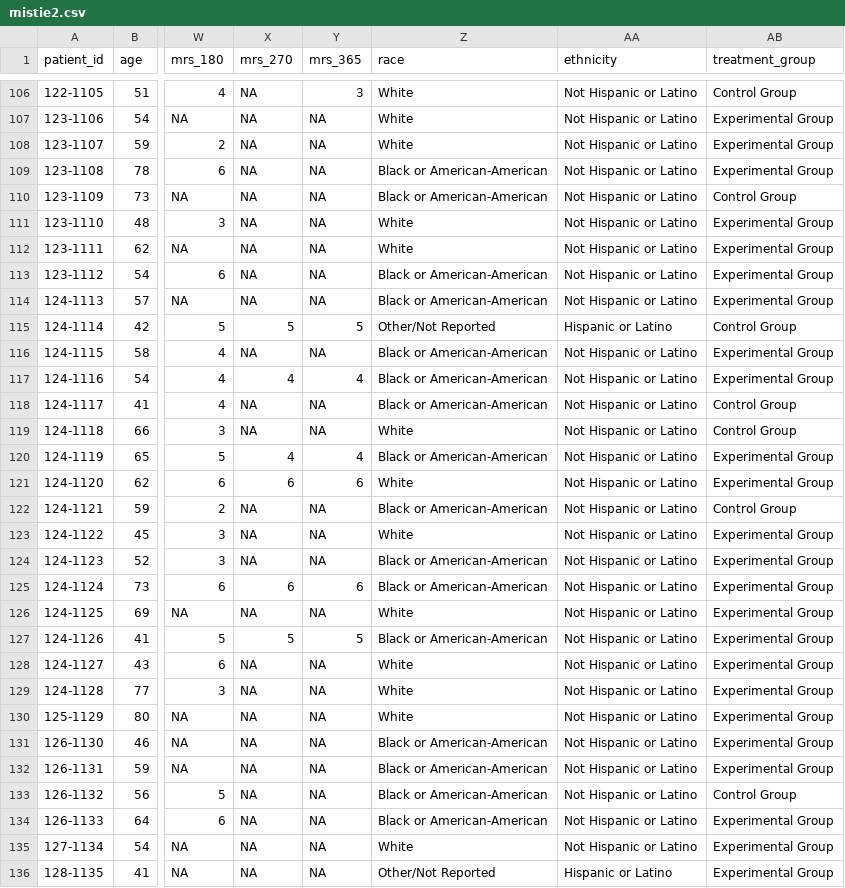
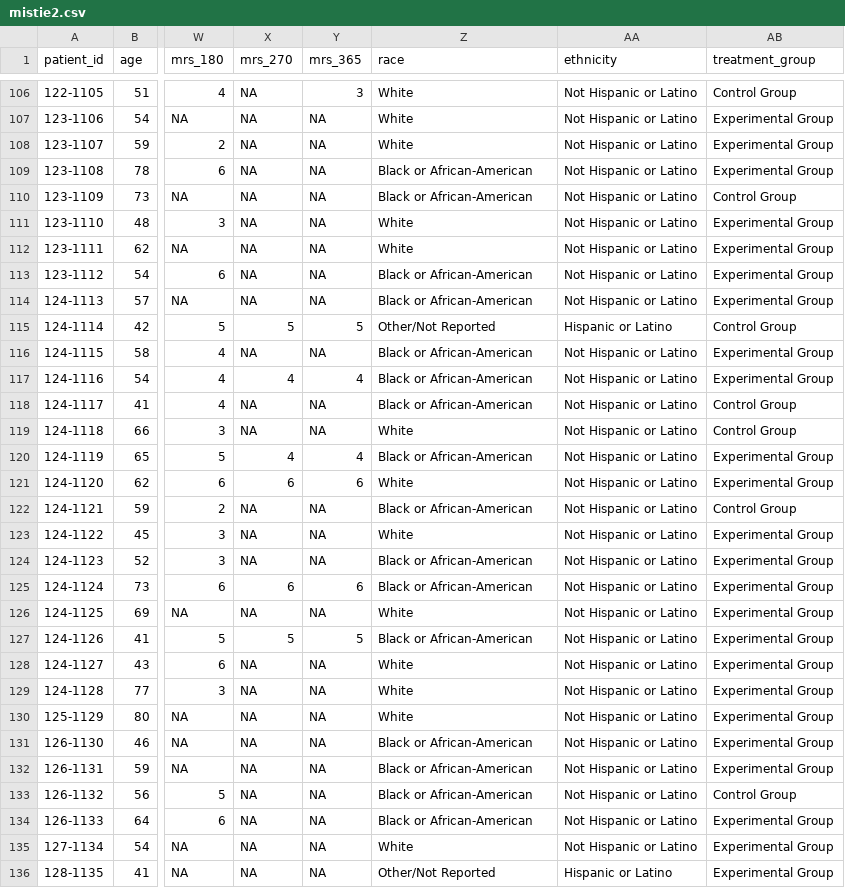
Before and after one commit to nikhilpatelmd/ich-laterality, a CSV file: data/raw_data/mistie2.csv, drawn as a sheet; only a part is shown, gaps mark what is left out; the diff covers the shown part only; the diff names each change by its address in the sheet, - before the commit and + after, or states it on an @@ line.

```diff
--- a/data/raw_data/mistie2.csv
+++ b/data/raw_data/mistie2.csv
-Z109:Z110 (race): Black or American-American
+Z109:Z110 (race): Black or African-American
-Z113:Z114 (race): Black or American-American
+Z113:Z114 (race): Black or African-American
-Z116:Z118 (race): Black or American-American
+Z116:Z118 (race): Black or African-American
-Z120 (race): Black or American-American
+Z120 (race): Black or African-American
-Z122 (race): Black or American-American
+Z122 (race): Black or African-American
-Z124:Z125 (race): Black or American-American
+Z124:Z125 (race): Black or African-American
-Z127 (race): Black or American-American
+Z127 (race): Black or African-American
-Z131:Z134 (race): Black or American-American
+Z131:Z134 (race): Black or African-American
```
Also changed, not shown: 26 edited cells elsewhere in this file, data/raw_data/atach2.csv, data/raw_data/clear3.csv, 12 other files.
